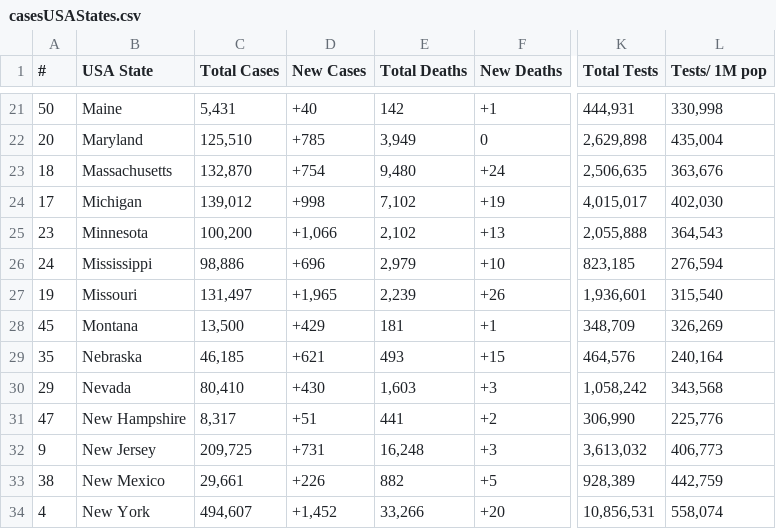
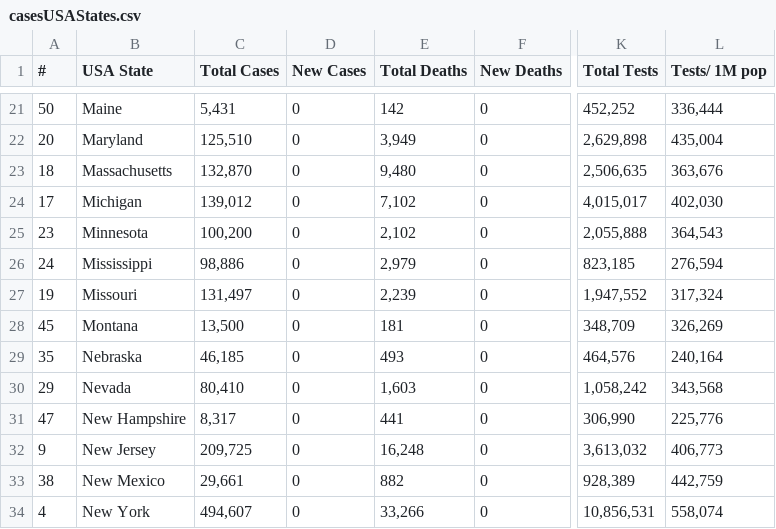
Before and after one commit to alexdmckee/corona-parser, a CSV file: casesUSAStates.csv, drawn as a sheet; only a part is shown, gaps mark what is left out; the diff covers the shown part only; the diff names each change by its address in the sheet, - before the commit and + after, or states it on an @@ line.

```diff
--- a/casesUSAStates.csv
+++ b/casesUSAStates.csv
-D21 (New Cases): +40
+D21 (New Cases): 0
-F21 (New Deaths): +1
+F21 (New Deaths): 0
-K21 (Total Tests): 444,931
+K21 (Total Tests): 452,252
-L21 (Tests/ 1M pop): 330,998
+L21 (Tests/ 1M pop): 336,444
-D22 (New Cases): +785
+D22 (New Cases): 0
-D23 (New Cases): +754
+D23 (New Cases): 0
-F23 (New Deaths): +24
+F23 (New Deaths): 0
-D24 (New Cases): +998
+D24 (New Cases): 0
-F24 (New Deaths): +19
+F24 (New Deaths): 0
-D25 (New Cases): +1,066
+D25 (New Cases): 0
-F25 (New Deaths): +13
+F25 (New Deaths): 0
-D26 (New Cases): +696
+D26 (New Cases): 0
-F26 (New Deaths): +10
+F26 (New Deaths): 0
-D27 (New Cases): +1,965
+D27 (New Cases): 0
-F27 (New Deaths): +26
+F27 (New Deaths): 0
-K27 (Total Tests): 1,936,601
+K27 (Total Tests): 1,947,552
-L27 (Tests/ 1M pop): 315,540
+L27 (Tests/ 1M pop): 317,324
-D28 (New Cases): +429
+D28 (New Cases): 0
-F28 (New Deaths): +1
+F28 (New Deaths): 0
-D29 (New Cases): +621
+D29 (New Cases): 0
-F29 (New Deaths): +15
+F29 (New Deaths): 0
-D30 (New Cases): +430
+D30 (New Cases): 0
-F30 (New Deaths): +3
+F30 (New Deaths): 0
-D31 (New Cases): +51
+D31 (New Cases): 0
-F31 (New Deaths): +2
+F31 (New Deaths): 0
-D32 (New Cases): +731
+D32 (New Cases): 0
-F32 (New Deaths): +3
+F32 (New Deaths): 0
-D33 (New Cases): +226
+D33 (New Cases): 0
-F33 (New Deaths): +5
+F33 (New Deaths): 0
-D34 (New Cases): +1,452
+D34 (New Cases): 0
-F34 (New Deaths): +20
+F34 (New Deaths): 0
```
Also changed, not shown: 121 edited cells elsewhere in this file, casesWorld.csv, 2 other files.
